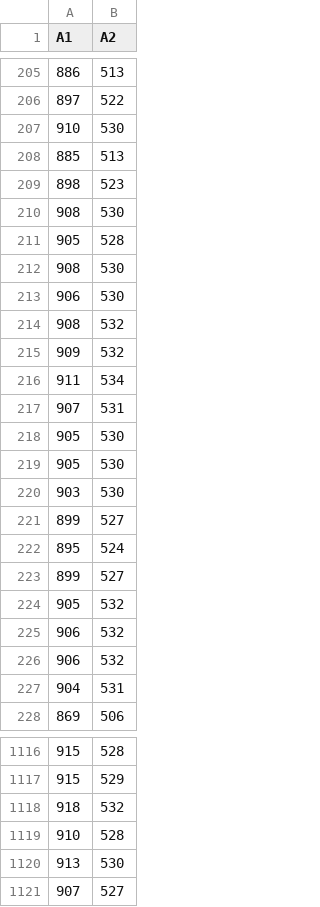
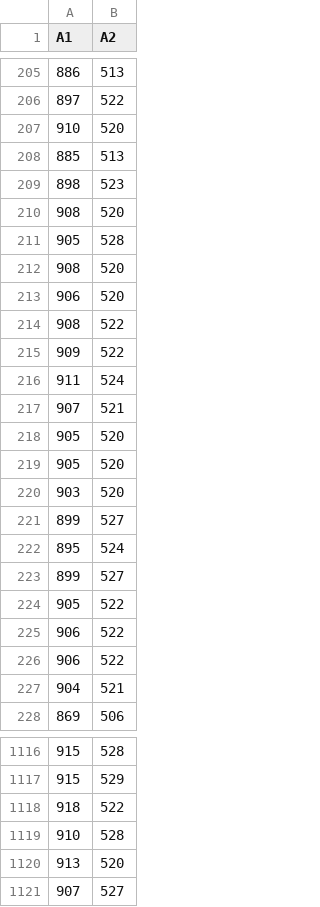
Before and after one commit to pimpale/physics4bl, a CSV file: unit4/1_39.csv, drawn as a sheet; only a part is shown, gaps mark what is left out; the diff covers the shown part only.

```diff
--- a/unit4/1_39.csv
+++ b/unit4/1_39.csv
@@ -206,16 +206,16 @@ A1,A2
 897,522
-910,530
+910,520
 885,513
 898,523
-908,530
+908,520
 905,528
-908,530
-906,530
-908,532
-909,532
-911,534
-907,531
-905,530
-905,530
-903,530
+908,520
+906,520
+908,522
+909,522
+911,524
+907,521
+905,520
+905,520
+903,520
 899,527
@@ -223,6 +223,6 @@ A1,A2
 899,527
-905,532
-906,532
-906,532
-904,531
+905,522
+906,522
+906,522
+904,521
 869,506
@@ -1117,5 +1117,5 @@ A1,A2
 915,529
-918,532
+918,522
 910,528
-913,530
+913,520
 907,527
```
Also changed, not shown: 2 edited cells elsewhere in this file, 2 other files.
